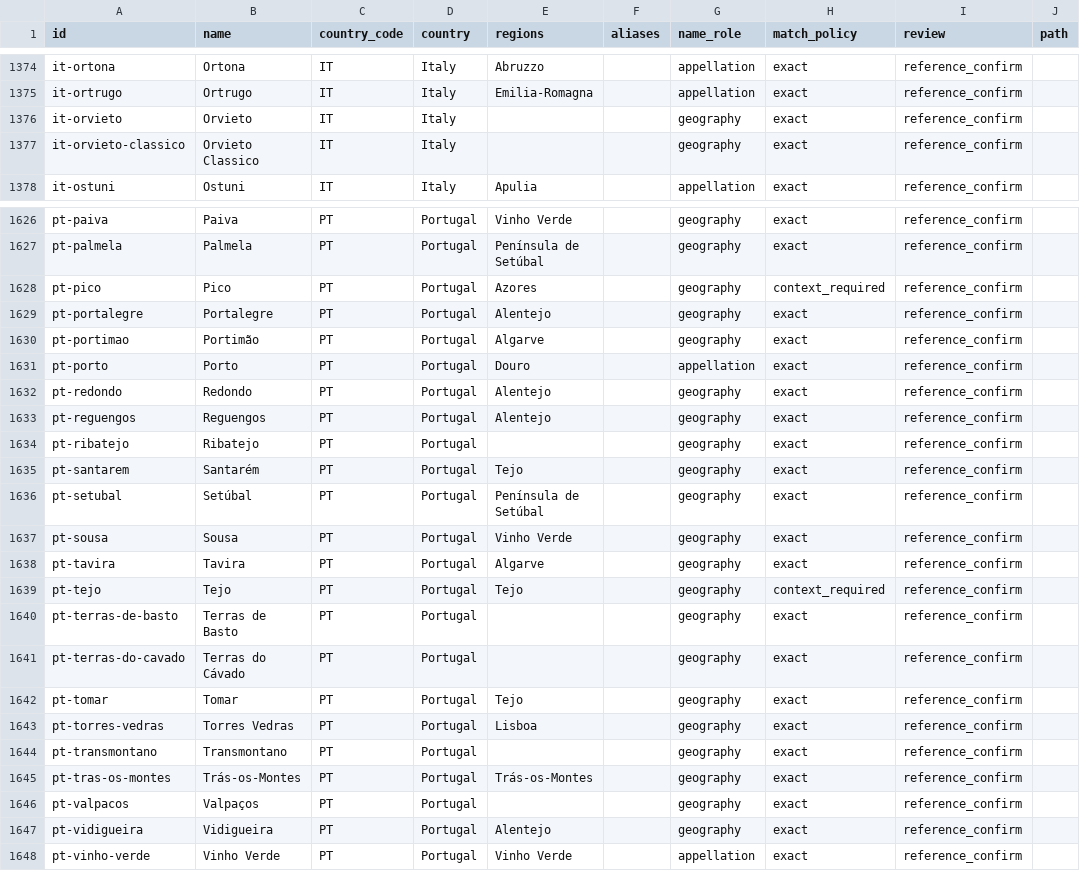
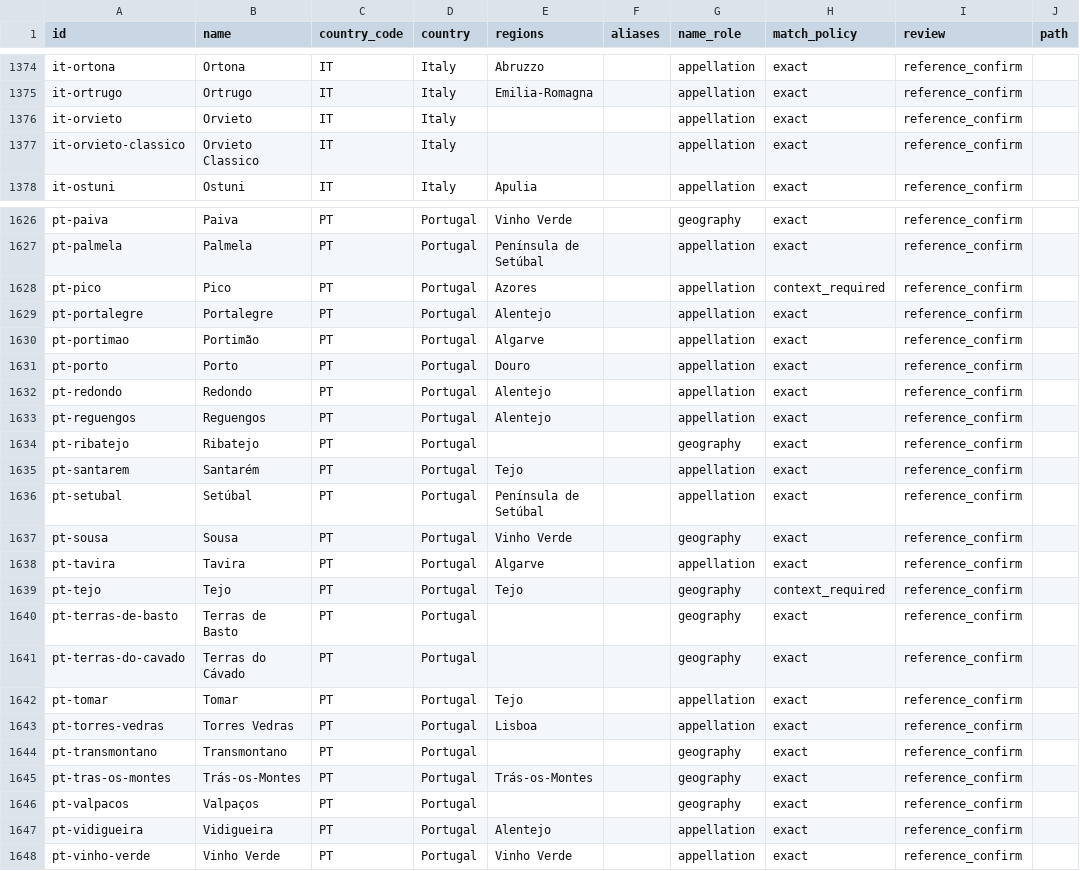
Before and after one commit to n8rtz/Wine-Manager-Android, a CSV file: data/wine-knowledge/origins.csv, drawn as a sheet; only a part is shown, gaps mark what is left out; the diff covers the shown part only; the diff names each change by its address in the sheet, - before the commit and + after, or states it on an @@ line.

Commit message:
Keep protected names as appellations when a zone header repeats them
Co-authored-by: arena-agent <297053741+arena-agent@users.noreply.github.com>

```diff
--- a/data/wine-knowledge/origins.csv
+++ b/data/wine-knowledge/origins.csv
-G1376:G1377 (name_role): geography
+G1376:G1377 (name_role): appellation
-G1627:G1630 (name_role): geography
+G1627:G1630 (name_role): appellation
-G1632:G1633 (name_role): geography
+G1632:G1633 (name_role): appellation
-G1635:G1636 (name_role): geography
+G1635:G1636 (name_role): appellation
-G1638 (name_role): geography
+G1638 (name_role): appellation
-G1642:G1643 (name_role): geography
+G1642:G1643 (name_role): appellation
-G1647 (name_role): geography
+G1647 (name_role): appellation
```
Also changed, not shown: 40 edited cells elsewhere in this file, 12 other files.
